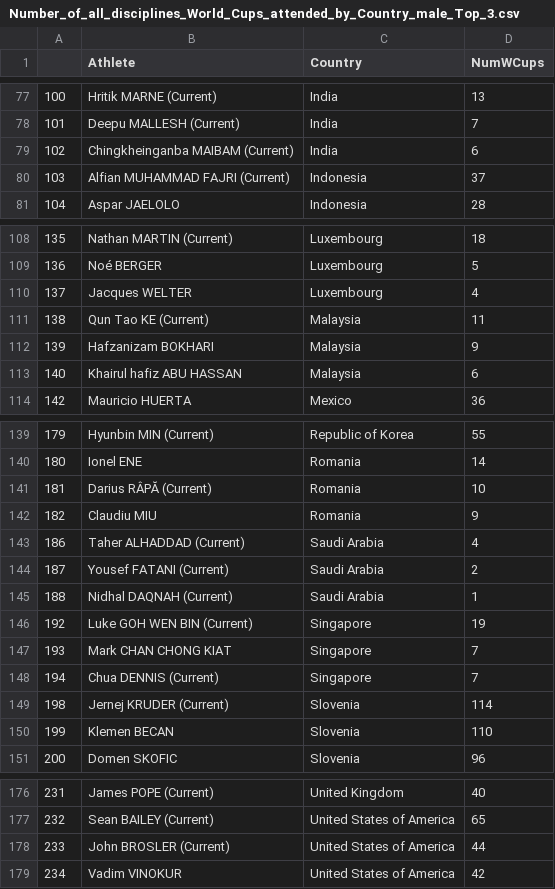
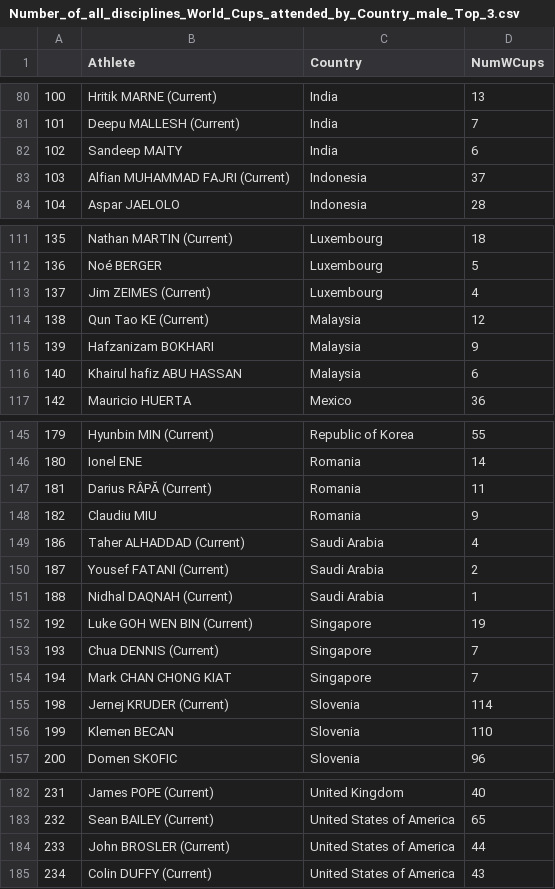
Before and after one commit to paulhighams/ifsc-analysis, a CSV file: WorldCups/report_files/Number_of_all_disciplines_World_Cups_attended_by_Country_male_Top_3.csv, drawn as a sheet; only a part is shown, gaps mark what is left out; the diff covers the shown part only.

```diff
--- a/WorldCups/report_files/Number_of_all_disciplines_World_Cups_attended_by_Country_male_Top_3.csv
+++ b/WorldCups/report_files/Number_of_all_disciplines_World_Cups_attended_by_Country_male_Top_3.csv
@@ -78,3 +81,3 @@
 101,Deepu MALLESH (Current),India,7
-102,Chingkheinganba MAIBAM (Current),India,6
+102,Sandeep MAITY,India,6
 103,Alfian MUHAMMAD FAJRI (Current),Indonesia,37
@@ -109,4 +112,4 @@
 136,Noé BERGER,Luxembourg,5
-137,Jacques WELTER,Luxembourg,4
-138,Qun Tao KE (Current),Malaysia,11
+137,Jim ZEIMES (Current),Luxembourg,4
+138,Qun Tao KE (Current),Malaysia,12
 139,Hafzanizam BOKHARI,Malaysia,9
@@ -140,3 +146,3 @@
 180,Ionel ENE,Romania,14
-181,Darius RÂPĂ (Current),Romania,10
+181,Darius RÂPĂ (Current),Romania,11
 182,Claudiu MIU,Romania,9
@@ -146,4 +152,4 @@
 192,Luke GOH WEN BIN (Current),Singapore,19
-193,Mark CHAN CHONG KIAT,Singapore,7
-194,Chua DENNIS (Current),Singapore,7
+193,Chua DENNIS (Current),Singapore,7
+194,Mark CHAN CHONG KIAT,Singapore,7
 198,Jernej KRUDER (Current),Slovenia,114
@@ -178,2 +184,2 @@
 233,John BROSLER (Current),United States of America,44
-234,Vadim VINOKUR,United States of America,42
+234,Colin DUFFY (Current),United States of America,43
```
Also changed, not shown: 6 added rows and 21 edited cells elsewhere in this file, WorldCups/report_files/Number_of_Lead_World_Cups_attended_by_Country_male_Top_3.csv, WorldCups/report_files/Number_of_Lead_World_Cups_attended_fale_Top_20.csv, 23 other files.
